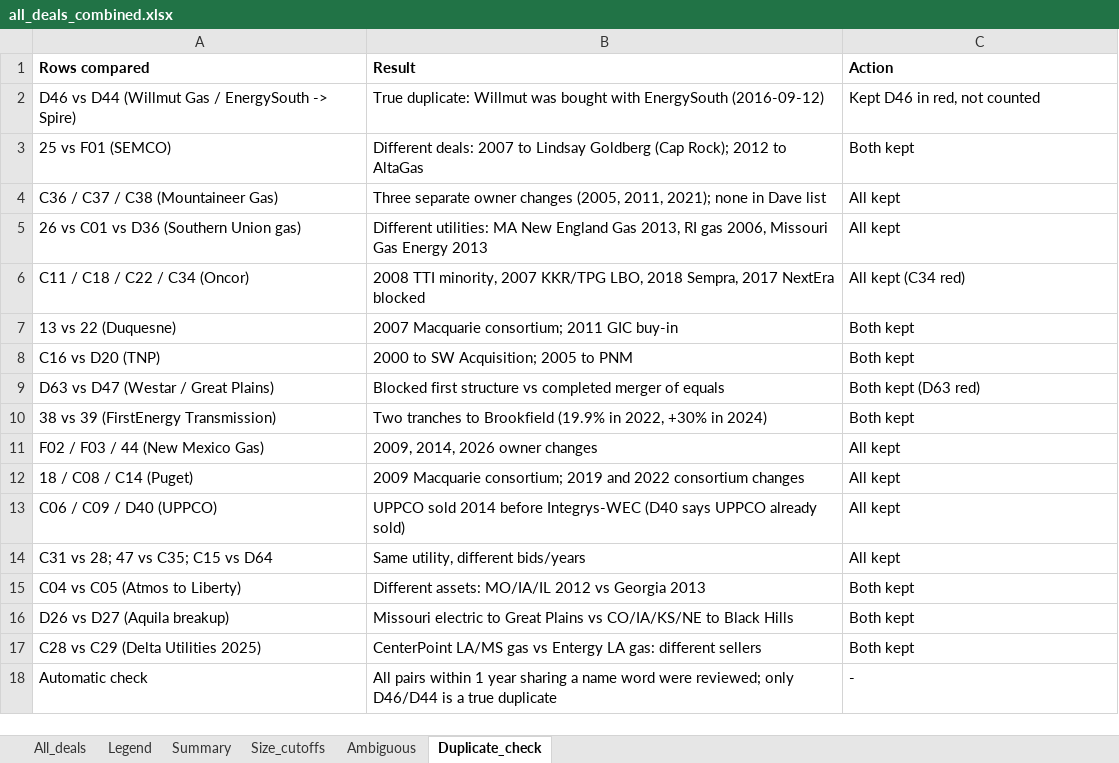
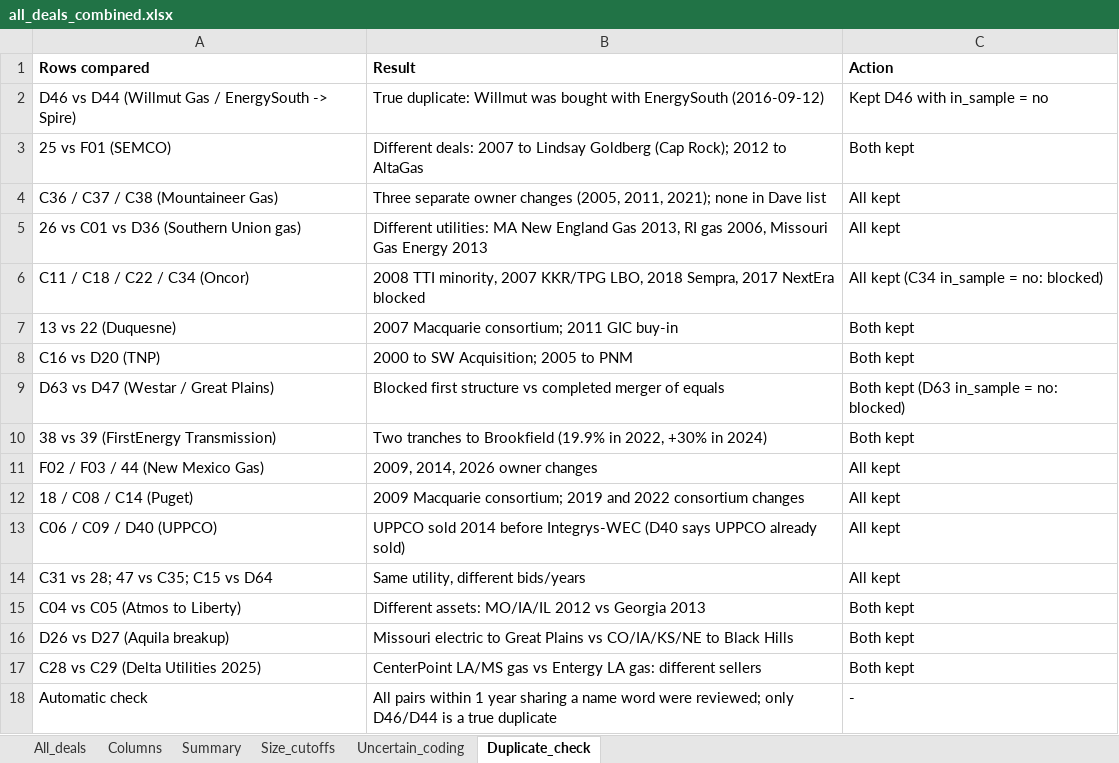
Before and after one commit to Alexxx2213/Utility-Ownership, an Excel workbook: new_deals/all_deals_combined.xlsx, sheet Duplicate_check, drawn as a sheet; values as stored, in another font and other column widths than the file's, no borders; the diff names each change by its address in the sheet, - before the commit and + after, or states it on an @@ line.

```diff
--- a/new_deals/all_deals_combined.xlsx (sheet Duplicate_check)
+++ b/new_deals/all_deals_combined.xlsx (sheet Duplicate_check)
-sheet tab: Legend
+sheet tab: Columns
-sheet tab: Ambiguous
+sheet tab: Uncertain_coding
-C2 (Action): Kept D46 in red, not counted
+C2 (Action): Kept D46 with in_sample = no
-C6 (Action): All kept (C34 red)
+C6 (Action): All kept (C34 in_sample = no: blocked)
-C9 (Action): Both kept (D63 red)
+C9 (Action): Both kept (D63 in_sample = no: blocked)
```
Also changed, not shown: sheet All_deals, sheet Summary, sheet Columns, sheet Size_cutoffs, sheet Uncertain_coding, 2 other files.
